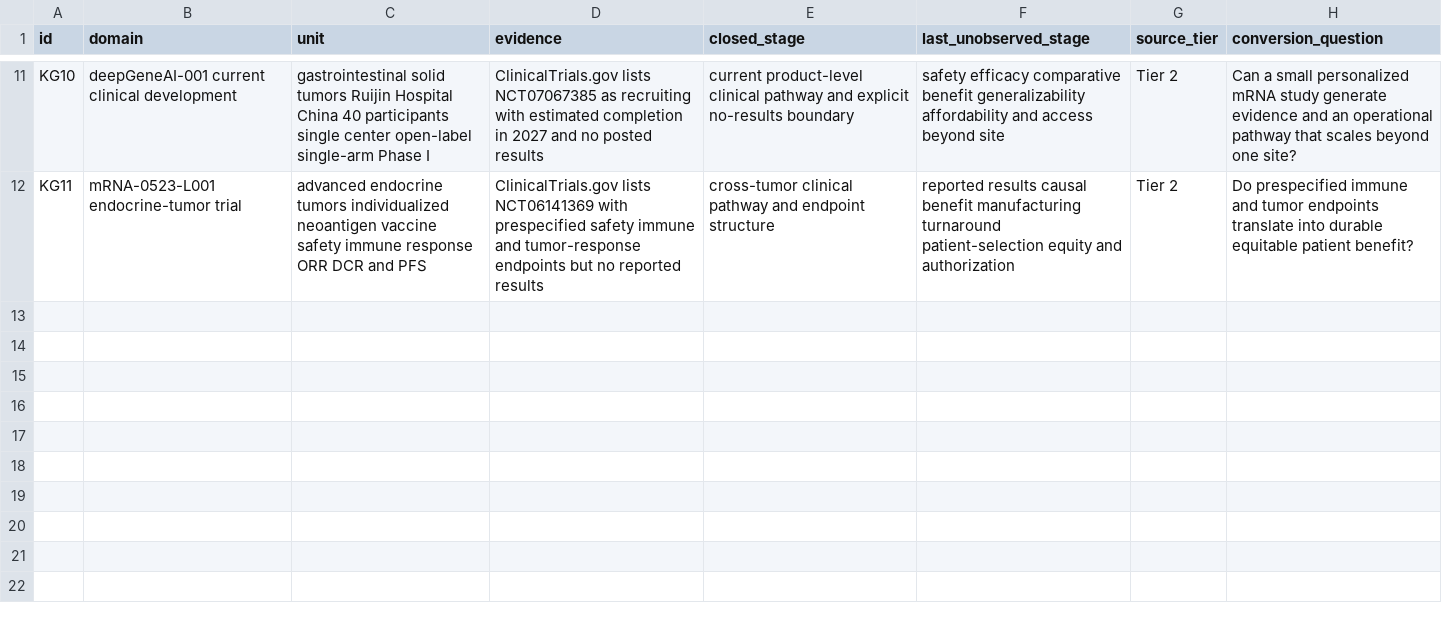
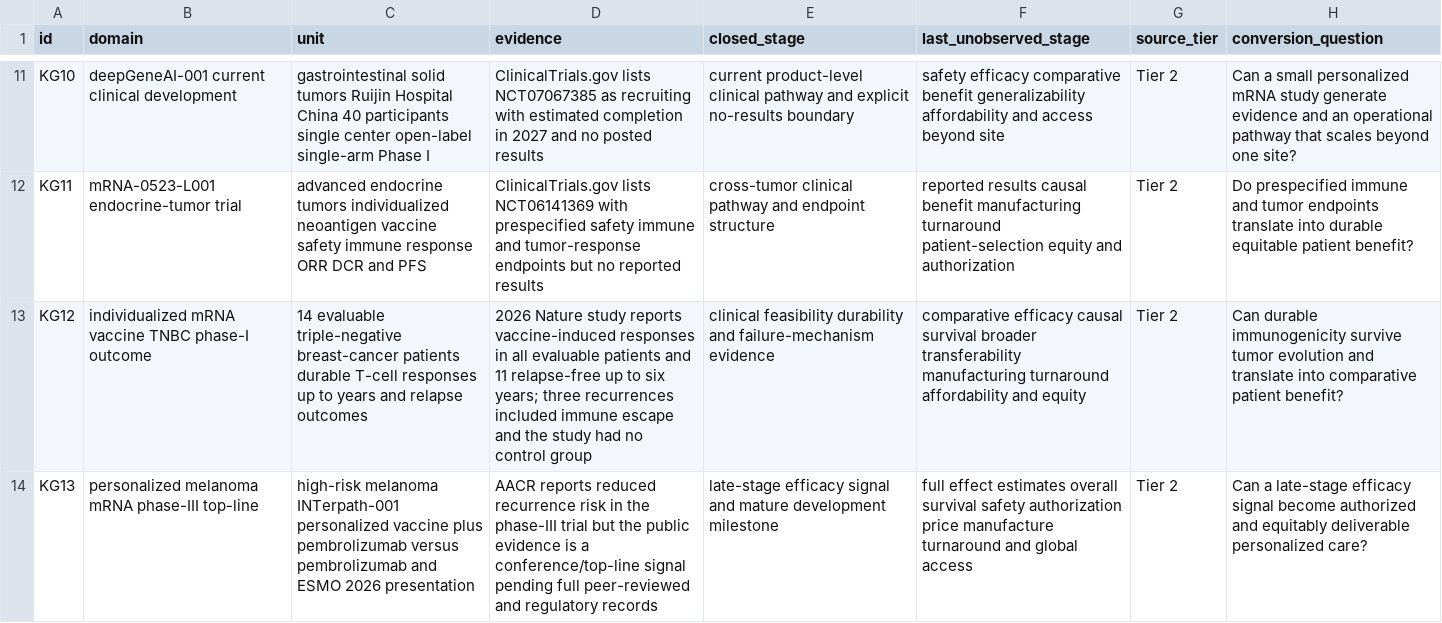
Before and after one commit to mehtama1234/cultural-geopolitical-theme-mining, a CSV file: analysis/ROTATION-KG-MRNA-THERAPEUTICS-PERSONALIZED-CANCER-VACCINES-GLOBAL-ACCESS-2026-10-30.csv, drawn as a sheet; only a part is shown, gaps mark what is left out; the diff names each change by its address in the sheet, - before the commit and + after, or states it on an @@ line.

Commit message:
Deepen personalized mRNA clinical access evidence

```diff
--- a/analysis/ROTATION-KG-MRNA-THERAPEUTICS-PERSONALIZED-CANCER-VACCINES-GLOBAL-ACCESS-2026-10-30.csv
+++ b/analysis/ROTATION-KG-MRNA-THERAPEUTICS-PERSONALIZED-CANCER-VACCINES-GLOBAL-ACCESS-2026-10-30.csv
+row 13: KG12 | individualized mRNA vaccine TNBC phase-I outcome | 14 evaluable triple-negative breast-cancer patients durable T-cell responses up to years and relapse outcomes | 2026 Nature study reports vaccine-induced responses in all evaluable patients and 11 relapse-free up to six years; three recurrences included immune escape and the study had no control group | clinical feasibility durability and failure-mechanism evidence | comparative efficacy causal survival broader transferability manufacturing turnaround affordability and equity | Tier 2 | Can durable immunogenicity survive tumor evolution and translate into comparative patient benefit?
+row 14: KG13 | personalized melanoma mRNA phase-III top-line | high-risk melanoma INTerpath-001 personalized vaccine plus pembrolizumab versus pembrolizumab and ESMO 2026 presentation | AACR reports reduced recurrence risk in the phase-III trial but the public evidence is a conference/top-line signal pending full peer-reviewed and regulatory records | late-stage efficacy signal and mature development milestone | full effect estimates overall survival safety authorization price manufacture turnaround and global access | Tier 2 | Can a late-stage efficacy signal become authorized and equitably deliverable personalized care?
```
Also changed, not shown: 3 other files.
